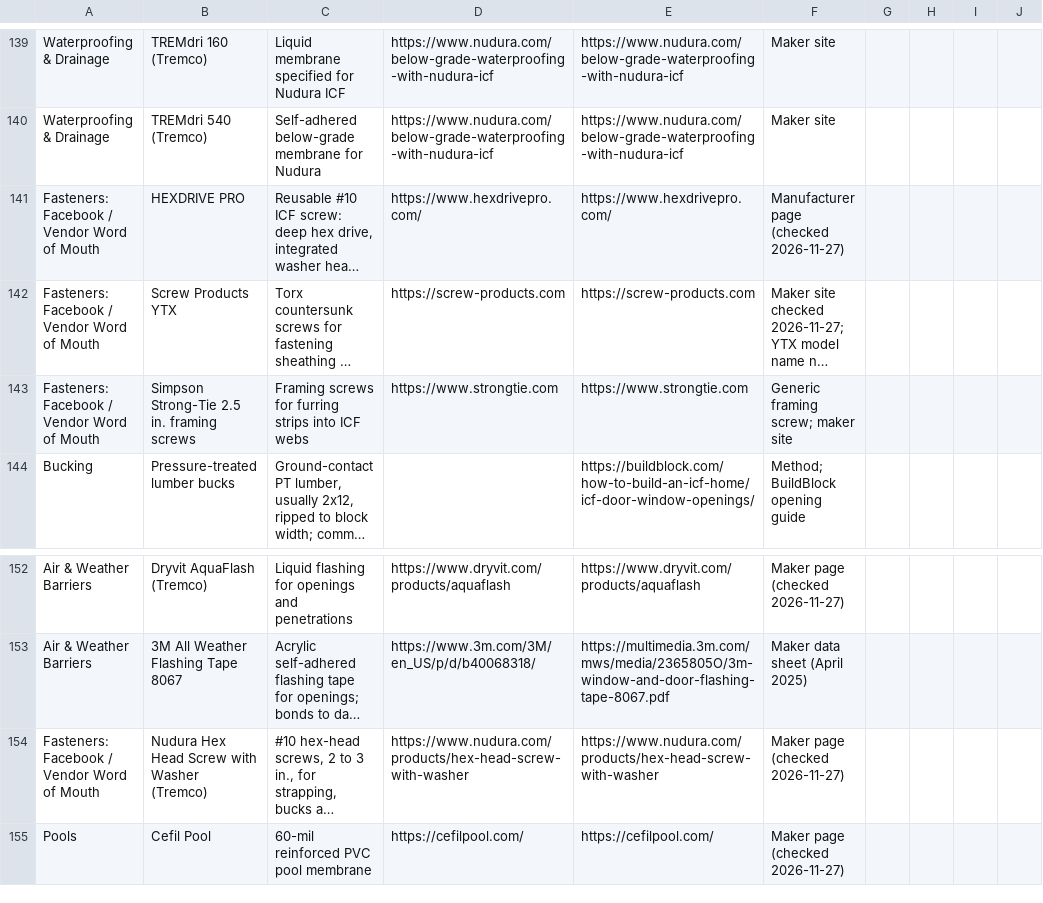
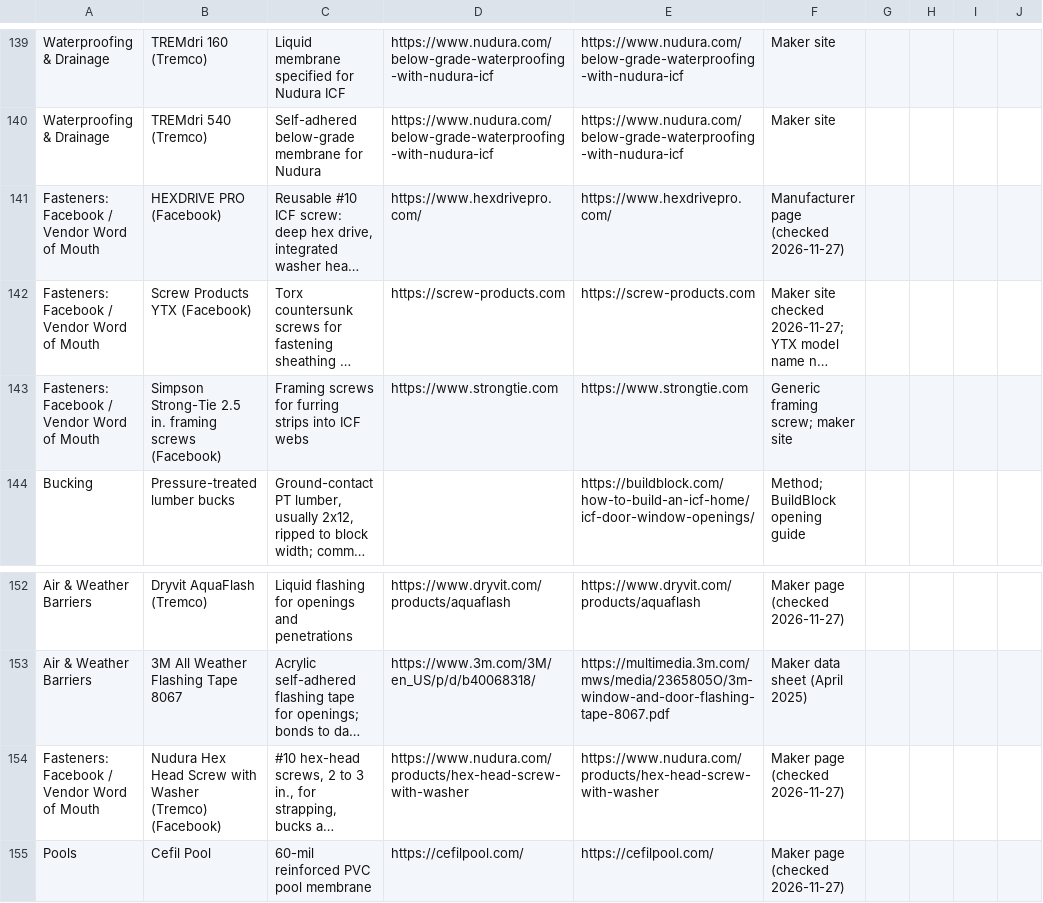
Before and after one commit to cmc0619/icf-product-guide-2026, a CSV file: products.csv, drawn as a sheet; only a part is shown, gaps mark what is left out; long unchanged cells end in …; the diff names each change by its address in the sheet, - before the commit and + after, or states it on an @@ line.

```diff
--- a/products.csv
+++ b/products.csv
-B141: HEXDRIVE PRO
+B141: HEXDRIVE PRO (Facebook)
-B142: Screw Products YTX
+B142: Screw Products YTX (Facebook)
-B143: …framing screws
+B143: …framing screws (Facebook)
-B154: …Washer (Tremco)
+B154: …Washer (Tremco) (Facebook)
```
Also changed, not shown: 1 other file.
